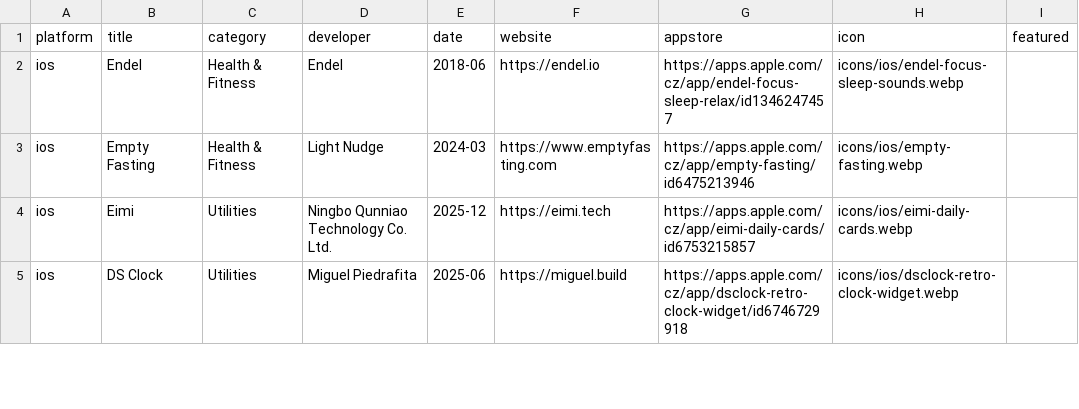
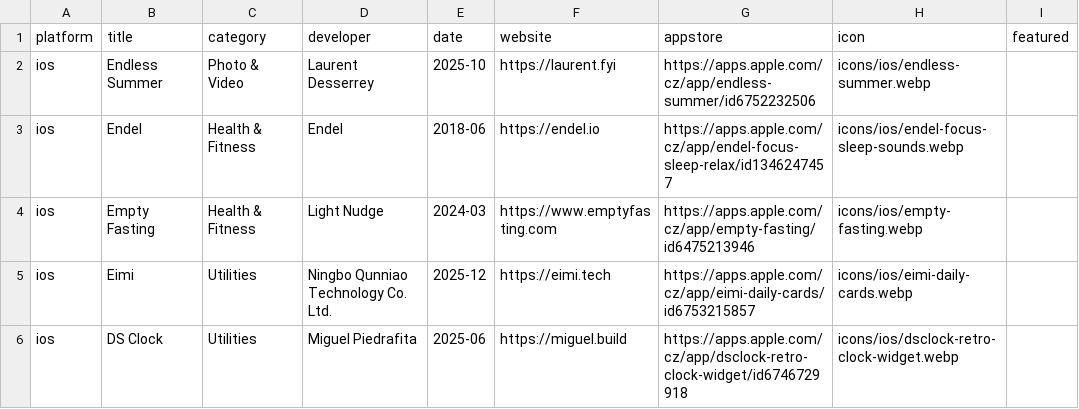
Before and after one commit to Manekenthe/IconSpace, a CSV file: data/apps.csv, drawn as a sheet; only a part is shown.

Commit message:
Update apps.csv

```diff
--- a/data/apps.csv
+++ b/data/apps.csv
@@ -1,2 +1,3 @@
 platform,title,category,developer,date,website,appstore,icon,featured
+ios,Endless Summer,Photo & Video,Laurent Desserrey,2025-10,https://laurent.fyi,https://apps.apple.com/cz/app/endless-summer/id6752232506,icons/ios/endless-summer.webp,
 ios,Endel,Health & Fitness,Endel,2018-06,https://endel.io,https://apps.apple.com/cz/app/endel-focus-sleep-relax/id1346247457,icons/ios/endel-focus-sleep-sounds.webp,
```
